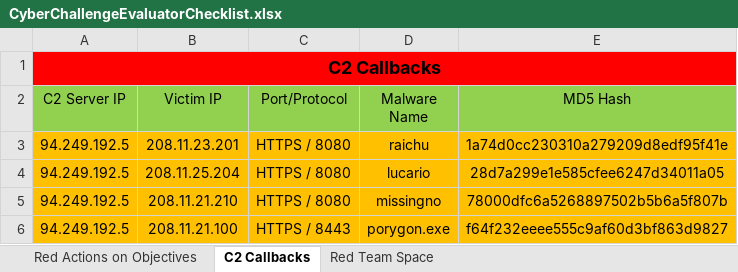
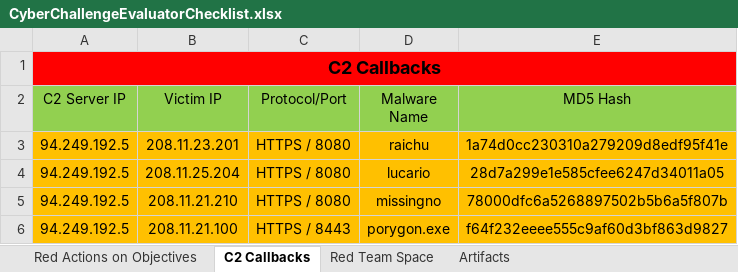
Before and after one commit to CyberSenpaii/CyberChallenge, an Excel workbook: CyberChallengeEvaluatorChecklist.xlsx, sheet C2 Callbacks, drawn as a sheet; values as stored, in another font and other column widths than the file's, no borders; the diff names each change by its address in the sheet, - before the commit and + after, or states it on an @@ line.

Commit message:
Added network artifact tab to Eval Checklist

```diff
--- a/CyberChallengeEvaluatorChecklist.xlsx (sheet C2 Callbacks)
+++ b/CyberChallengeEvaluatorChecklist.xlsx (sheet C2 Callbacks)
+sheet tab: Artifacts
-C2: Port/Protocol
+C2: Protocol/Port
```
Also changed, not shown: sheet Red Actions on Objectives.
